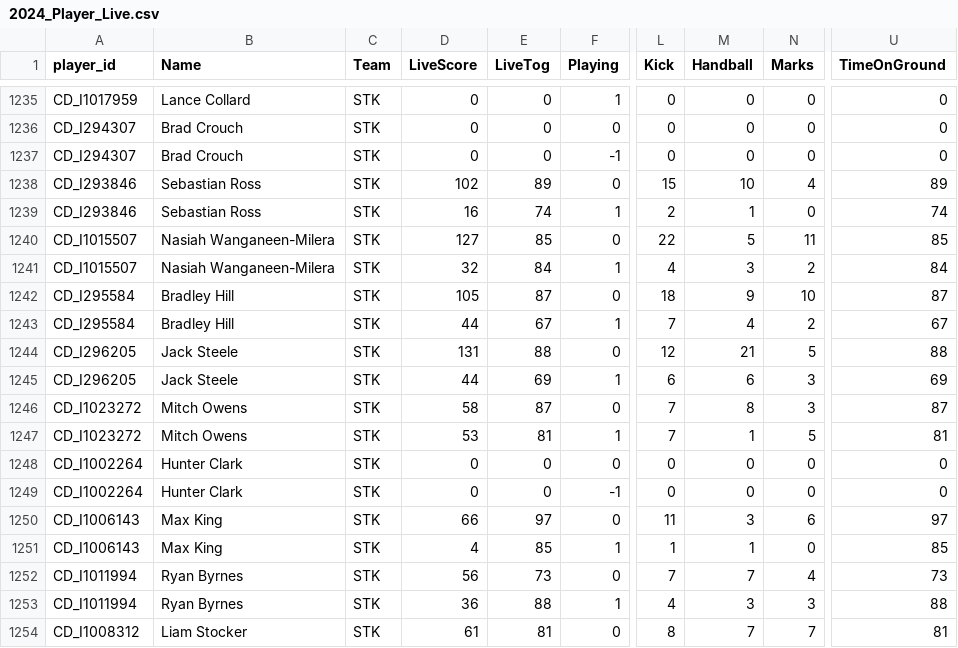
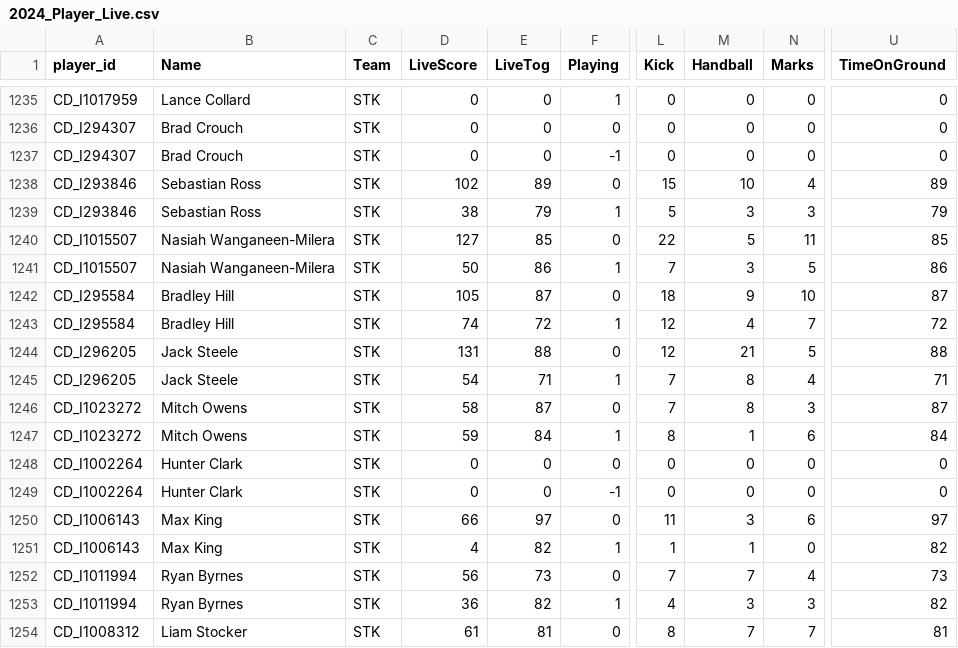
Before and after one commit to cigamsarierom/data-2024_RETLOB, a CSV file: 2024_Player_Live.csv, drawn as a sheet; only a part is shown, gaps mark what is left out; the diff covers the shown part only; the diff names each change by its address in the sheet, - before the commit and + after, or states it on an @@ line.

Commit message:
commit from DW at 2024-04-13 15:04:10.780435

```diff
--- a/2024_Player_Live.csv
+++ b/2024_Player_Live.csv
-D1239 (LiveScore): 16
+D1239 (LiveScore): 38
-E1239 (LiveTog): 74
+E1239 (LiveTog): 79
-L1239 (Kick): 2
+L1239 (Kick): 5
-M1239 (Handball): 1
+M1239 (Handball): 3
-N1239 (Marks): 0
+N1239 (Marks): 3
-U1239 (TimeOnGround): 74
+U1239 (TimeOnGround): 79
-D1241 (LiveScore): 32
+D1241 (LiveScore): 50
-E1241 (LiveTog): 84
+E1241 (LiveTog): 86
-L1241 (Kick): 4
+L1241 (Kick): 7
-N1241 (Marks): 2
+N1241 (Marks): 5
-U1241 (TimeOnGround): 84
+U1241 (TimeOnGround): 86
-D1243 (LiveScore): 44
+D1243 (LiveScore): 74
-E1243 (LiveTog): 67
+E1243 (LiveTog): 72
-L1243 (Kick): 7
+L1243 (Kick): 12
-N1243 (Marks): 2
+N1243 (Marks): 7
-U1243 (TimeOnGround): 67
+U1243 (TimeOnGround): 72
-D1245 (LiveScore): 44
+D1245 (LiveScore): 54
-E1245 (LiveTog): 69
+E1245 (LiveTog): 71
-L1245 (Kick): 6
+L1245 (Kick): 7
-M1245 (Handball): 6
+M1245 (Handball): 8
-N1245 (Marks): 3
+N1245 (Marks): 4
-U1245 (TimeOnGround): 69
+U1245 (TimeOnGround): 71
-D1247 (LiveScore): 53
+D1247 (LiveScore): 59
-E1247 (LiveTog): 81
+E1247 (LiveTog): 84
-L1247 (Kick): 7
+L1247 (Kick): 8
-N1247 (Marks): 5
+N1247 (Marks): 6
-U1247 (TimeOnGround): 81
+U1247 (TimeOnGround): 84
-E1251 (LiveTog): 85
+E1251 (LiveTog): 82
-U1251 (TimeOnGround): 85
+U1251 (TimeOnGround): 82
-E1253 (LiveTog): 88
+E1253 (LiveTog): 82
-U1253 (TimeOnGround): 88
+U1253 (TimeOnGround): 82
```
Also changed, not shown: 162 edited cells elsewhere in this file.
